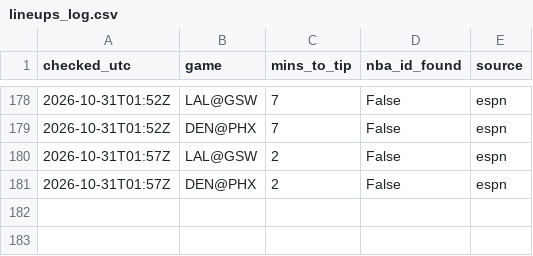
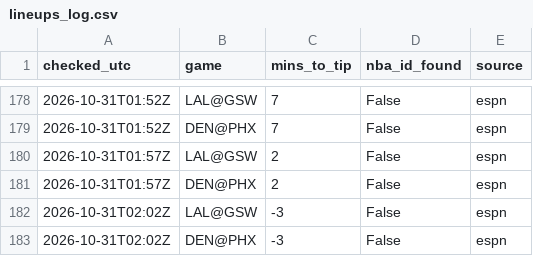
Before and after one commit to shreyaslamba2004-svg/NBA, a CSV file: output/lineups_log.csv, drawn as a sheet; only a part is shown, gaps mark what is left out; the diff names each change by its address in the sheet, - before the commit and + after, or states it on an @@ line.

```diff
--- a/output/lineups_log.csv
+++ b/output/lineups_log.csv
+row 182: 2026-10-31T02:02Z | LAL@GSW | -3 | False | espn
+row 183: 2026-10-31T02:02Z | DEN@PHX | -3 | False | espn
```
Also changed, not shown: logs/market/game_lines/2026-10-30.csv.
